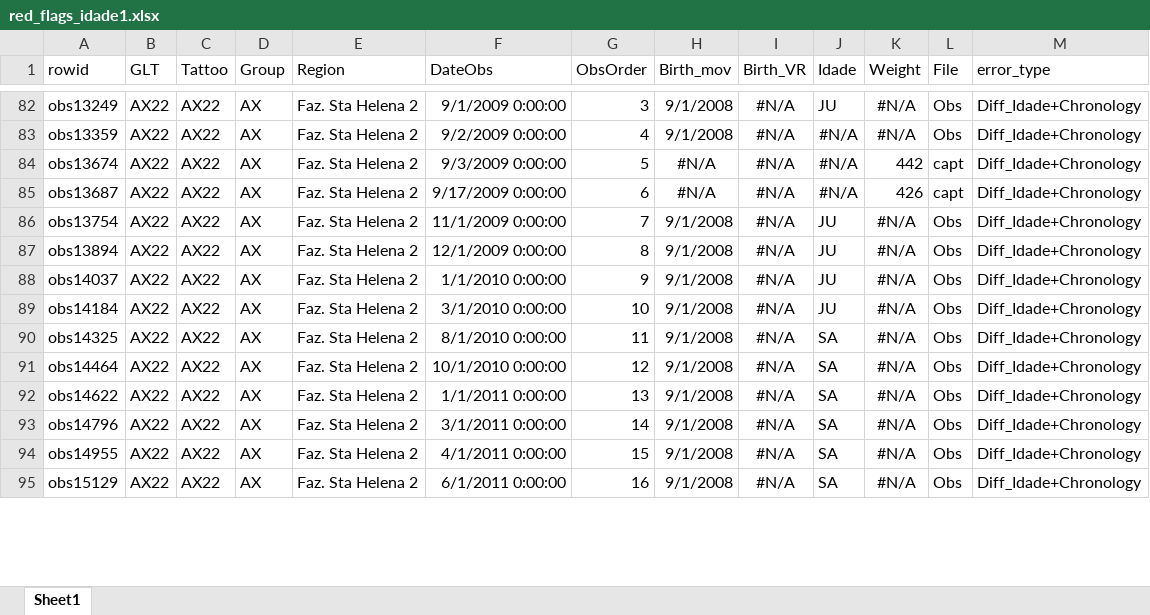
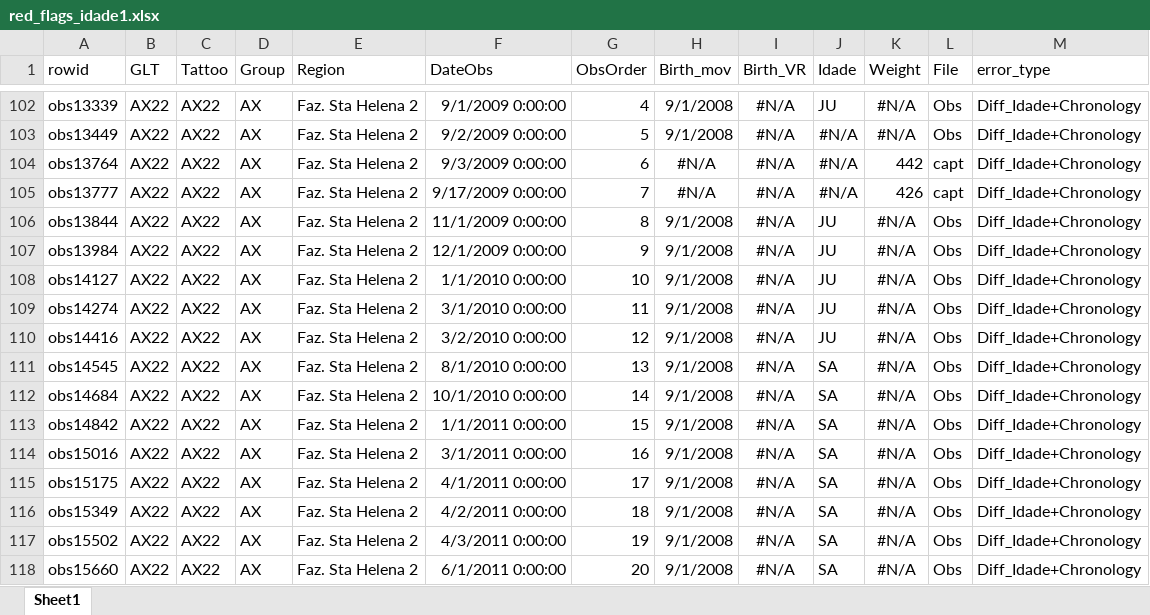
Before and after one commit to auponchon/GoldenLionTamarins, an Excel workbook: data/NewlyCreatedData/Checks/red_flags_idade1.xlsx, sheet Sheet1, drawn as a sheet; only a part is shown, gaps mark what is left out; values as stored, in another font and other column widths than the file's, no borders; addresses are those after the commit; the diff covers the shown part only; the diff names each change by its address in the sheet, - before the commit and + after, or states it on an @@ line.

```diff
--- a/data/NewlyCreatedData/Checks/red_flags_idade1.xlsx (sheet Sheet1)
+++ b/data/NewlyCreatedData/Checks/red_flags_idade1.xlsx (sheet Sheet1)
-A102 (rowid): obs13249
+A102 (rowid): obs13339
-G102 (ObsOrder): 3
+G102 (ObsOrder): 4
-A103 (rowid): obs13359
+A103 (rowid): obs13449
-G103 (ObsOrder): 4
+G103 (ObsOrder): 5
-A104 (rowid): obs13674
+A104 (rowid): obs13764
-G104 (ObsOrder): 5
+G104 (ObsOrder): 6
-A105 (rowid): obs13687
+A105 (rowid): obs13777
-G105 (ObsOrder): 6
+G105 (ObsOrder): 7
-A106 (rowid): obs13754
+A106 (rowid): obs13844
-G106 (ObsOrder): 7
+G106 (ObsOrder): 8
-A107 (rowid): obs13894
+A107 (rowid): obs13984
-G107 (ObsOrder): 8
+G107 (ObsOrder): 9
-A108 (rowid): obs14037
+A108 (rowid): obs14127
-G108 (ObsOrder): 9
+G108 (ObsOrder): 10
-A109 (rowid): obs14184
+A109 (rowid): obs14274
-G109 (ObsOrder): 10
+G109 (ObsOrder): 11
+row 110: obs14416 | AX22 | AX22 | AX | Faz. Sta Helena 2 | 3/2/2010 0:00:00 | 12 | 9/1/2008 | #N/A | JU | #N/A | Obs | Diff_Idade+Chronology
-A111 (rowid): obs14325
+A111 (rowid): obs14545
-G111 (ObsOrder): 11
+G111 (ObsOrder): 13
-A112 (rowid): obs14464
+A112 (rowid): obs14684
-G112 (ObsOrder): 12
+G112 (ObsOrder): 14
-A113 (rowid): obs14622
+A113 (rowid): obs14842
-G113 (ObsOrder): 13
+G113 (ObsOrder): 15
-A114 (rowid): obs14796
+A114 (rowid): obs15016
-G114 (ObsOrder): 14
+G114 (ObsOrder): 16
-A115 (rowid): obs14955
+A115 (rowid): obs15175
-G115 (ObsOrder): 15
+G115 (ObsOrder): 17
+row 116: obs15349 | AX22 | AX22 | AX | Faz. Sta Helena 2 | 4/2/2011 0:00:00 | 18 | 9/1/2008 | #N/A | SA | #N/A | Obs | Diff_Idade+Chronology
+row 117: obs15502 | AX22 | AX22 | AX | Faz. Sta Helena 2 | 4/3/2011 0:00:00 | 19 | 9/1/2008 | #N/A | SA | #N/A | Obs | Diff_Idade+Chronology
-A118 (rowid): obs15129
+A118 (rowid): obs15660
-G118 (ObsOrder): 16
+G118 (ObsOrder): 20
```
Also changed, not shown: 88 added rows, 2 removed rows, 548 edited cells and cell formats elsewhere in this sheet, data/NewlyCreatedData/Checks/red_flags_birthdates1.xlsx, 24 other files.
